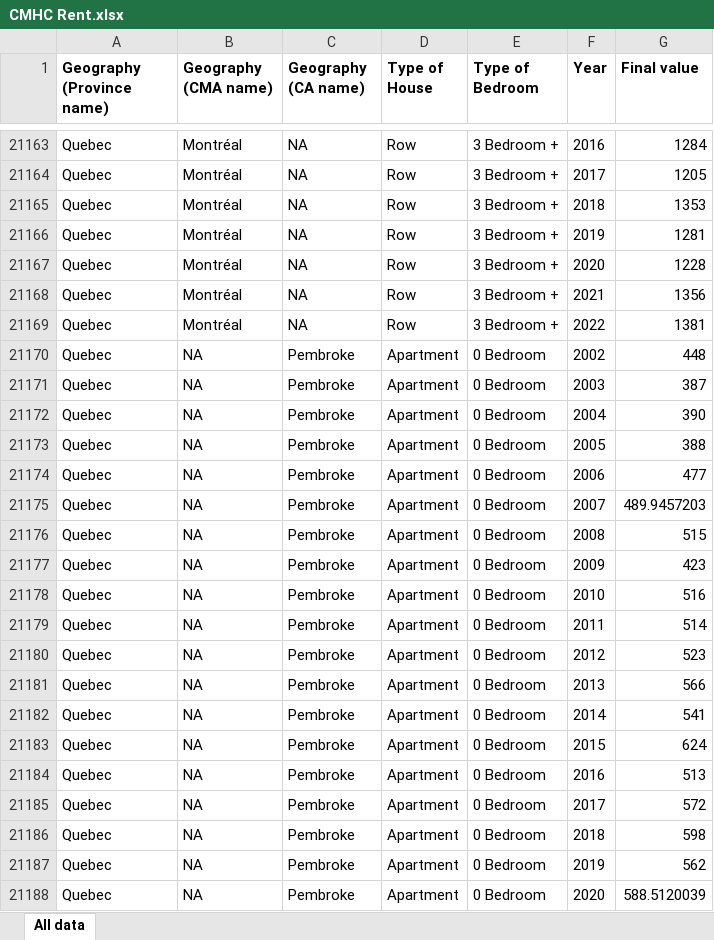
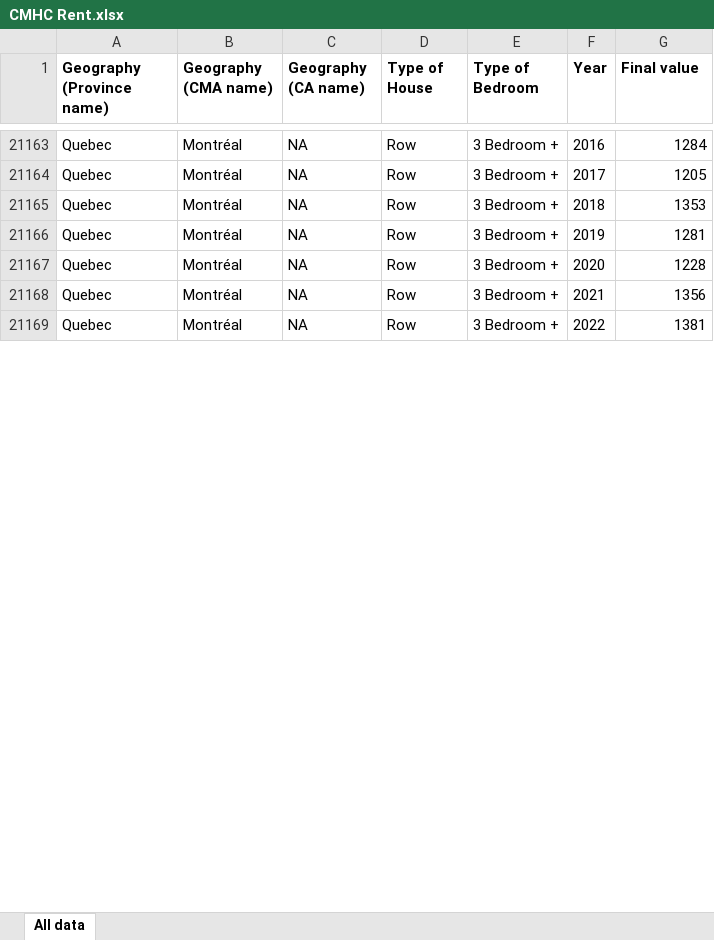
Before and after one commit to chec-ccrl/backend, an Excel workbook: controller/Sample_Files/CMHC Rent.xlsx, sheet All data, drawn as a sheet; only a part is shown, gaps mark what is left out; values as stored, in another font and other column widths than the file's, no borders; the diff covers the shown part only; the diff names each change by its address in the sheet, - before the commit and + after, or states it on an @@ line.

```diff
--- a/controller/Sample_Files/CMHC Rent.xlsx (sheet All data)
+++ b/controller/Sample_Files/CMHC Rent.xlsx (sheet All data)
-row 21170: Quebec | NA | Pembroke | Apartment | 0 Bedroom | 2002 | 448
-row 21171: Quebec | NA | Pembroke | Apartment | 0 Bedroom | 2003 | 387
-row 21172: Quebec | NA | Pembroke | Apartment | 0 Bedroom | 2004 | 390
-row 21173: Quebec | NA | Pembroke | Apartment | 0 Bedroom | 2005 | 388
-row 21174: Quebec | NA | Pembroke | Apartment | 0 Bedroom | 2006 | 477
-row 21175: Quebec | NA | Pembroke | Apartment | 0 Bedroom | 2007 | 489.9457203
-row 21176: Quebec | NA | Pembroke | Apartment | 0 Bedroom | 2008 | 515
-row 21177: Quebec | NA | Pembroke | Apartment | 0 Bedroom | 2009 | 423
-row 21178: Quebec | NA | Pembroke | Apartment | 0 Bedroom | 2010 | 516
-row 21179: Quebec | NA | Pembroke | Apartment | 0 Bedroom | 2011 | 514
-row 21180: Quebec | NA | Pembroke | Apartment | 0 Bedroom | 2012 | 523
-row 21181: Quebec | NA | Pembroke | Apartment | 0 Bedroom | 2013 | 566
-row 21182: Quebec | NA | Pembroke | Apartment | 0 Bedroom | 2014 | 541
-row 21183: Quebec | NA | Pembroke | Apartment | 0 Bedroom | 2015 | 624
-row 21184: Quebec | NA | Pembroke | Apartment | 0 Bedroom | 2016 | 513
-row 21185: Quebec | NA | Pembroke | Apartment | 0 Bedroom | 2017 | 572
-row 21186: Quebec | NA | Pembroke | Apartment | 0 Bedroom | 2018 | 598
-row 21187: Quebec | NA | Pembroke | Apartment | 0 Bedroom | 2019 | 562
-row 21188: Quebec | NA | Pembroke | Apartment | 0 Bedroom | 2020 | 588.5120039
```
Also changed, not shown: 149 removed rows and 336 edited cells elsewhere in this sheet, controller/Sample_Files/Household Spending.xlsx, controller/Sample_Files/Market basket measure.xlsx, 1 other file.
